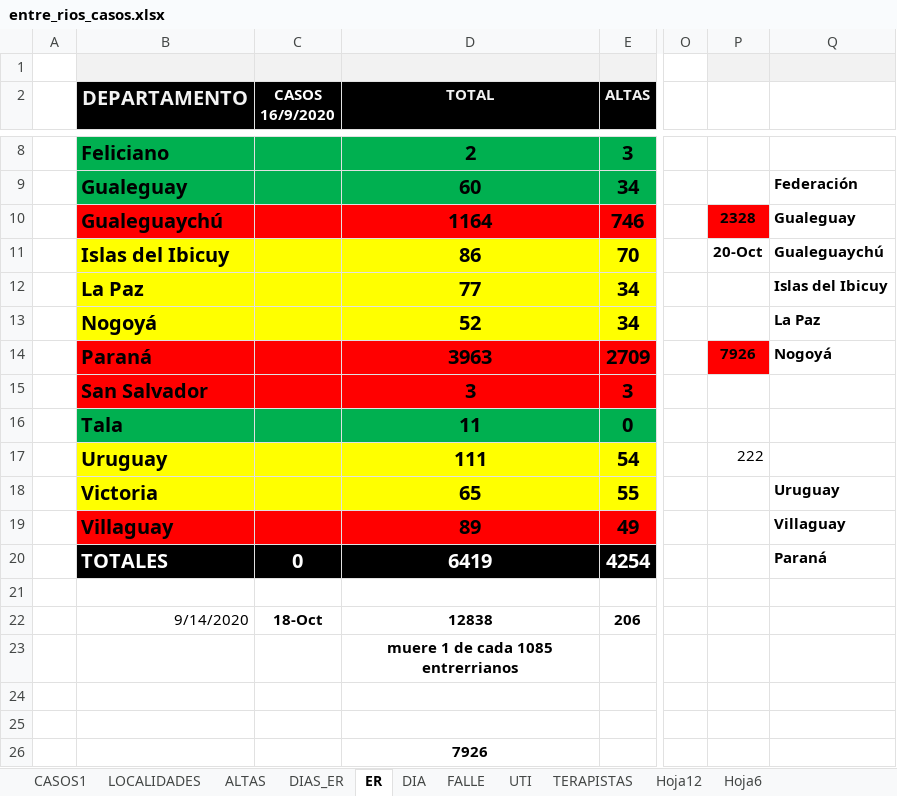
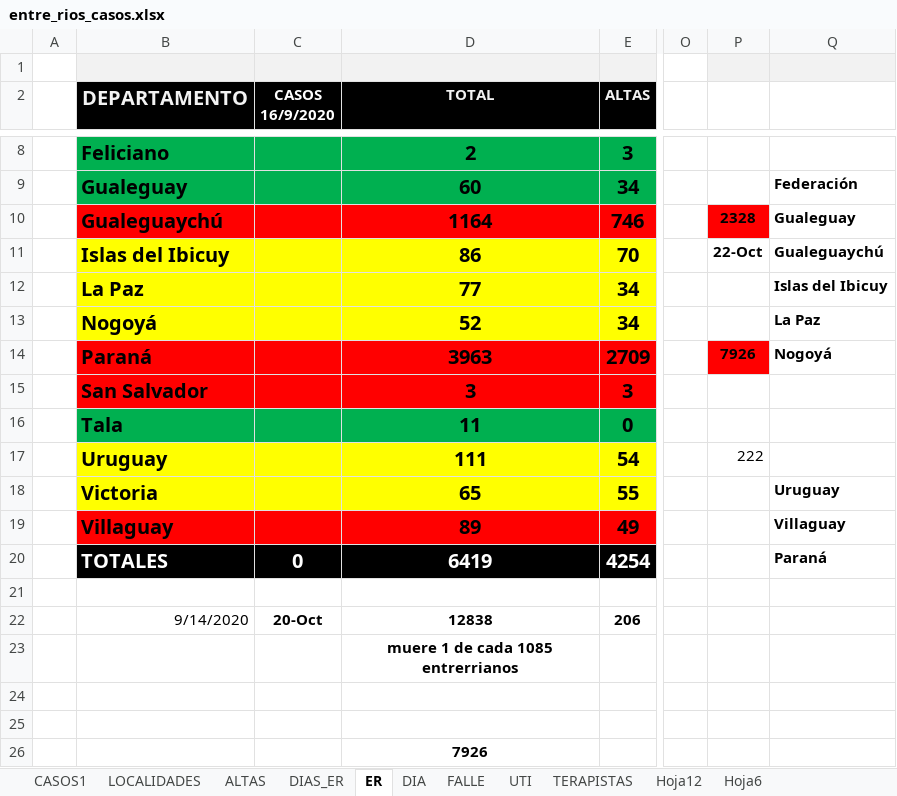
Before and after one commit to GIBD/covid, an Excel workbook: data/entre_rios_casos.xlsx, sheet ER, drawn as a sheet; only a part is shown, gaps mark what is left out; values as stored, in another font and other column widths than the file's, no borders; the diff names each change by its address in the sheet, - before the commit and + after, or states it on an @@ line.

```diff
--- a/data/entre_rios_casos.xlsx (sheet ER)
+++ b/data/entre_rios_casos.xlsx (sheet ER)
-P11: 20-Oct
+P11: 22-Oct
-C22 (CASOS 16/9/2020): 18-Oct
+C22 (CASOS 16/9/2020): 20-Oct
```
Also changed, not shown: sheet CASOS1, sheet DIA, sheet ALTAS, sheet LOCALIDADES, sheet DIAS_ER, formulas that keep their value, 1 other file.
